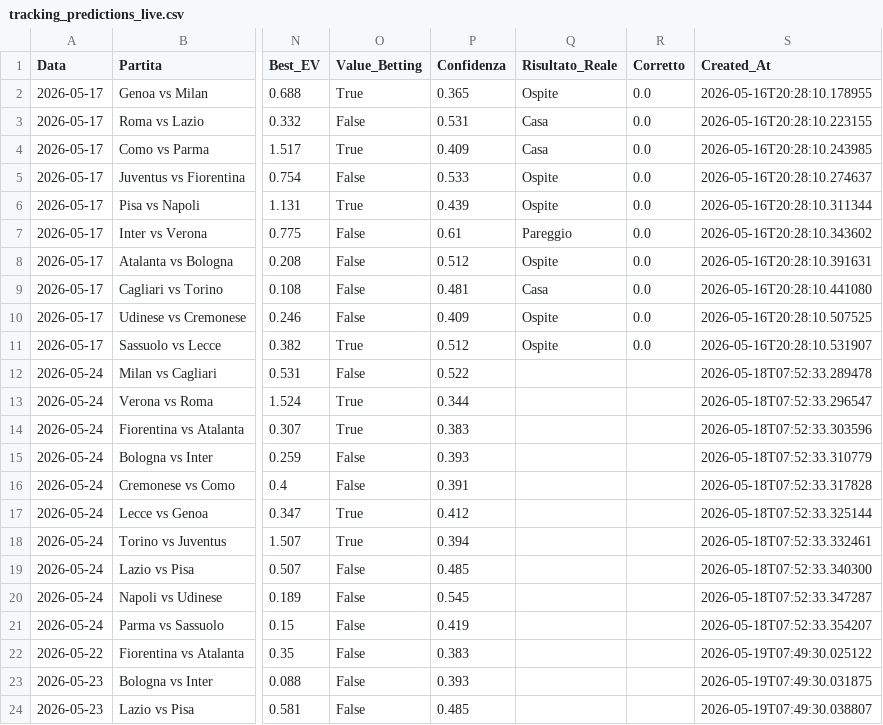
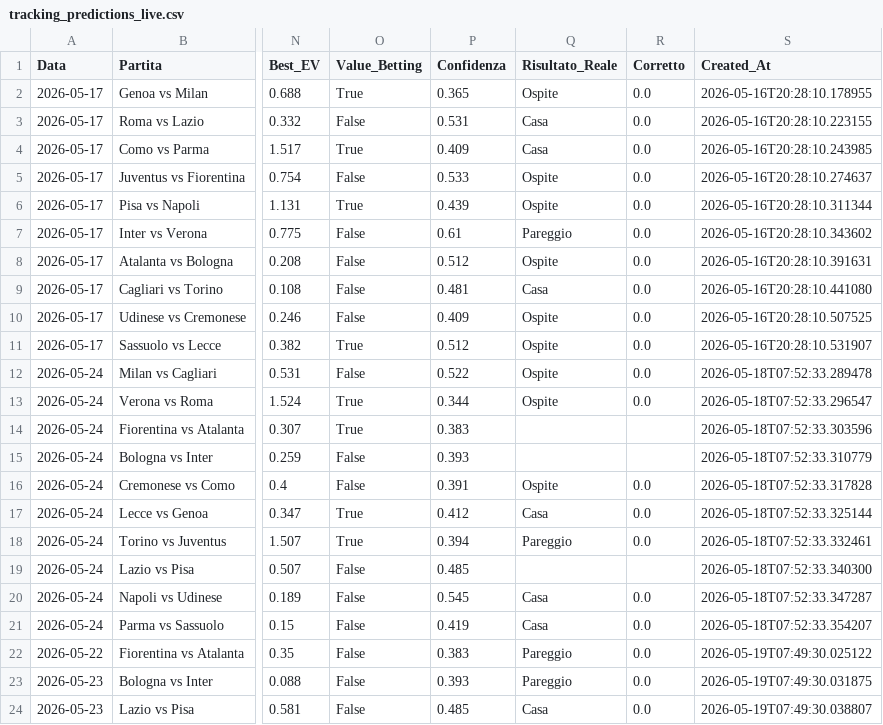
Before and after one commit to Cosimo77/pronostici-calcio-professional, a CSV file: tracking_predictions_live.csv, drawn as a sheet; only a part is shown, gaps mark what is left out; the diff names each change by its address in the sheet, - before the commit and + after, or states it on an @@ line.

```diff
--- a/tracking_predictions_live.csv
+++ b/tracking_predictions_live.csv
-Q12:Q13 (Risultato_Reale): (empty)
+Q12:Q13 (Risultato_Reale): Ospite
-R12:R13 (Corretto): (empty)
+R12:R13 (Corretto): 0.0
-Q16 (Risultato_Reale): (empty)
+Q16 (Risultato_Reale): Ospite
-R16:R18 (Corretto): (empty)
+R16:R18 (Corretto): 0.0
-Q17 (Risultato_Reale): (empty)
+Q17 (Risultato_Reale): Casa
-Q18 (Risultato_Reale): (empty)
+Q18 (Risultato_Reale): Pareggio
-Q20:Q21 (Risultato_Reale): (empty)
+Q20:Q21 (Risultato_Reale): Casa
-R20:R24 (Corretto): (empty)
+R20:R24 (Corretto): 0.0
-Q22:Q23 (Risultato_Reale): (empty)
+Q22:Q23 (Risultato_Reale): Pareggio
-Q24 (Risultato_Reale): (empty)
+Q24 (Risultato_Reale): Casa
```
